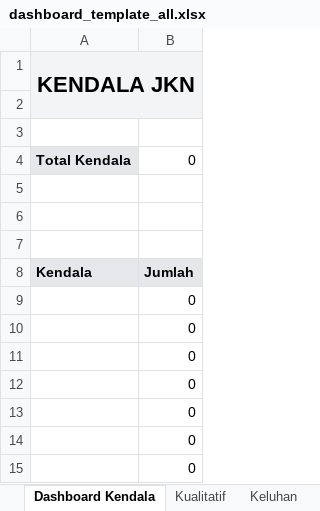
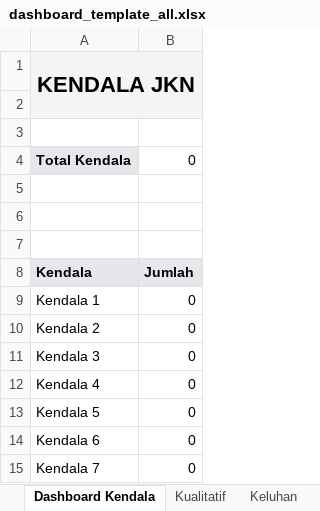
Before and after one commit to Riki171415/surveyKLP, an Excel workbook: public/templates/dashboard_template_all.xlsx, sheet Dashboard Kendala, drawn as a sheet; values as stored, in another font and other column widths than the file's, no borders; charts and pictures not drawn; the diff names each change by its address in the sheet, - before the commit and + after, or states it on an @@ line.

```diff
--- a/public/templates/dashboard_template_all.xlsx (sheet Dashboard Kendala)
+++ b/public/templates/dashboard_template_all.xlsx (sheet Dashboard Kendala)
-A9: (empty)
+A9: Kendala 1
-A10: (empty)
+A10: Kendala 2
-A11: (empty)
+A11: Kendala 3
-A12: (empty)
+A12: Kendala 4
-A13: (empty)
+A13: Kendala 5
-A14: (empty)
+A14: Kendala 6
-A15: (empty)
+A15: Kendala 7
```
Also changed, not shown: sheet Dashboard Profil, sheet Pasien Bulanan, sheet Dashboard Sp.KKLP, sheet Dashboard PRB, sheet Dashboard DPM, sheet Raw Data, 4 more sheets, charts or pictures, 2 other files.
